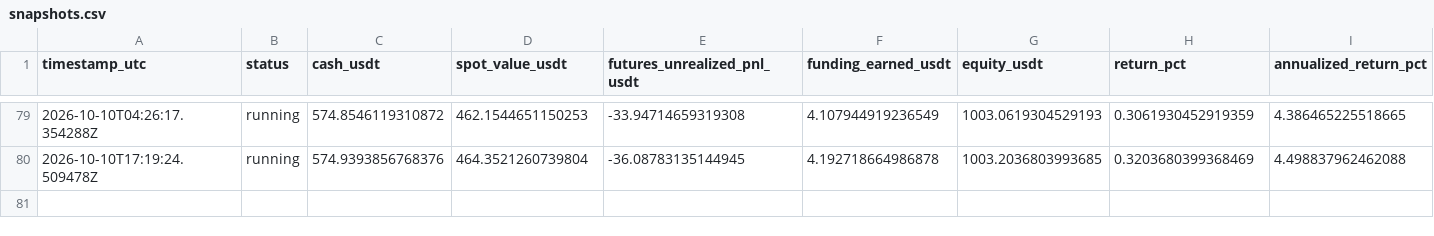
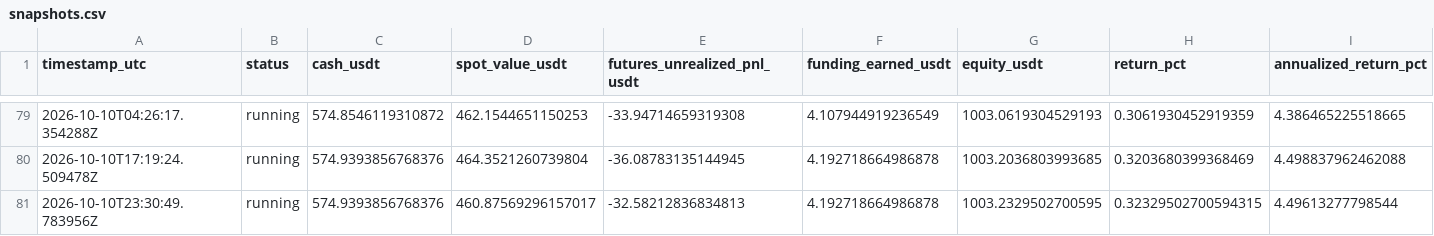
Before and after one commit to sirbob1998-eng/bitunix-paper-test, a CSV file: paper_test/snapshots.csv, drawn as a sheet; only a part is shown, gaps mark what is left out; rows hold the shown columns only; the diff names each change by its address in the sheet, - before the commit and + after, or states it on an @@ line.

```diff
--- a/paper_test/snapshots.csv
+++ b/paper_test/snapshots.csv
+row 81: 2026-10-10T23:30:49.783956Z | running | 574.9393856768376 | 460.87569296157017 | -32.58212836834813 | 4.192718664986878 | 1003.2329502700595 | 0.32329502700594315 | 4.49613277798544
```
Also changed, not shown: paper_test/market_snapshots.csv, 1 other file.
